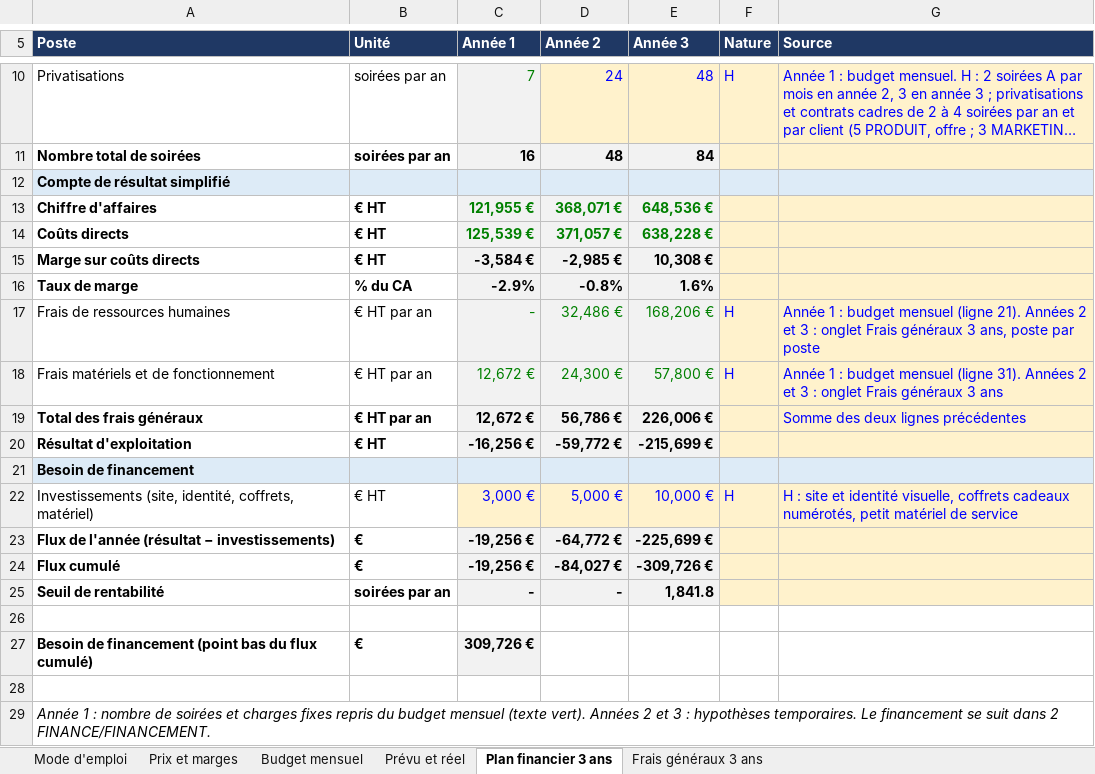
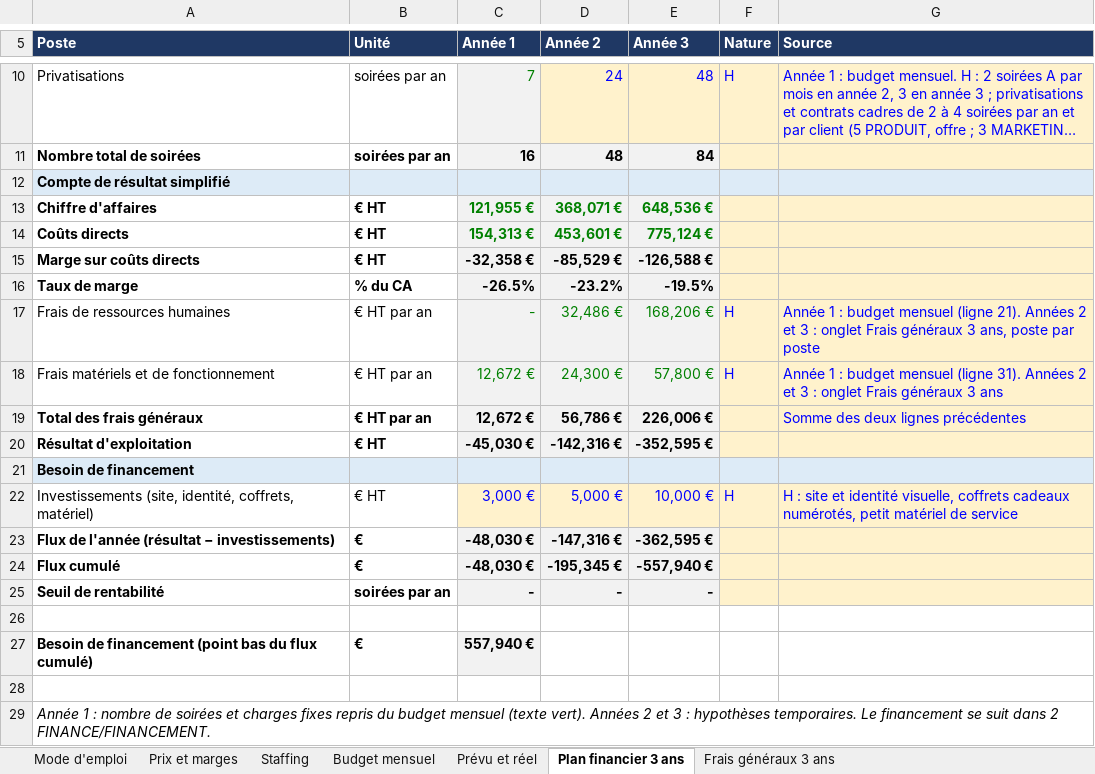
Before and after one commit to Laetitiarv/HEC-GEMM-Groupe-7, an Excel workbook: 2 FINANCE/PREVISIONS/2026 1027 Modèle - Budget, plan financier, prix et marges.xlsx, sheet Plan financier 3 ans, drawn as a sheet; only a part is shown, gaps mark what is left out; long unchanged cells end in …; values as stored, in another font and other column widths than the file's, no borders; the diff names each change by its address in the sheet, - before the commit and + after, or states it on an @@ line.

```diff
--- a/2 FINANCE/PREVISIONS/2026 1027 Modèle - Budget, plan financier, prix et marges.xlsx (sheet Plan financier 3 ans)
+++ b/2 FINANCE/PREVISIONS/2026 1027 Modèle - Budget, plan financier, prix et marges.xlsx (sheet Plan financier 3 ans)
+sheet tab: Staffing
-C14 (Année 1): 125,539 €
+C14 (Année 1): 154,313 €
-D14 (Année 2): 371,057 €
+D14 (Année 2): 453,601 €
-E14 (Année 3): 638,228 €
+E14 (Année 3): 775,124 €
-C15 (Année 1): -3,584 €
+C15 (Année 1): -32,358 €
-D15 (Année 2): -2,985 €
+D15 (Année 2): -85,529 €
-E15 (Année 3): 10,308 €
+E15 (Année 3): -126,588 €
-C16 (Année 1): -2.9%
+C16 (Année 1): -26.5%
-D16 (Année 2): -0.8%
+D16 (Année 2): -23.2%
-E16 (Année 3): 1.6%
+E16 (Année 3): -19.5%
-C20 (Année 1): -16,256 €
+C20 (Année 1): -45,030 €
-D20 (Année 2): -59,772 €
+D20 (Année 2): -142,316 €
-E20 (Année 3): -215,699 €
+E20 (Année 3): -352,595 €
-C23:C24 (Année 1): -19,256 €
+C23:C24 (Année 1): -48,030 €
-D23 (Année 2): -64,772 €
+D23 (Année 2): -147,316 €
-E23 (Année 3): -225,699 €
+E23 (Année 3): -362,595 €
-D24 (Année 2): -84,027 €
+D24 (Année 2): -195,345 €
-E24 (Année 3): -309,726 €
+E24 (Année 3): -557,940 €
-E25 (Année 3): 1,841.8
+E25 (Année 3): -
-C27 (Année 1): 309,726 €
+C27 (Année 1): 557,940 €
```
Also changed, not shown: sheet Prix et marges, sheet Budget mensuel, sheet Prévu et réel, sheet Mode d'emploi, 2 FINANCE/TRESORERIE/2026 1027 Modèle - Trésorerie et mois de survie.xlsx, 3 other files.
